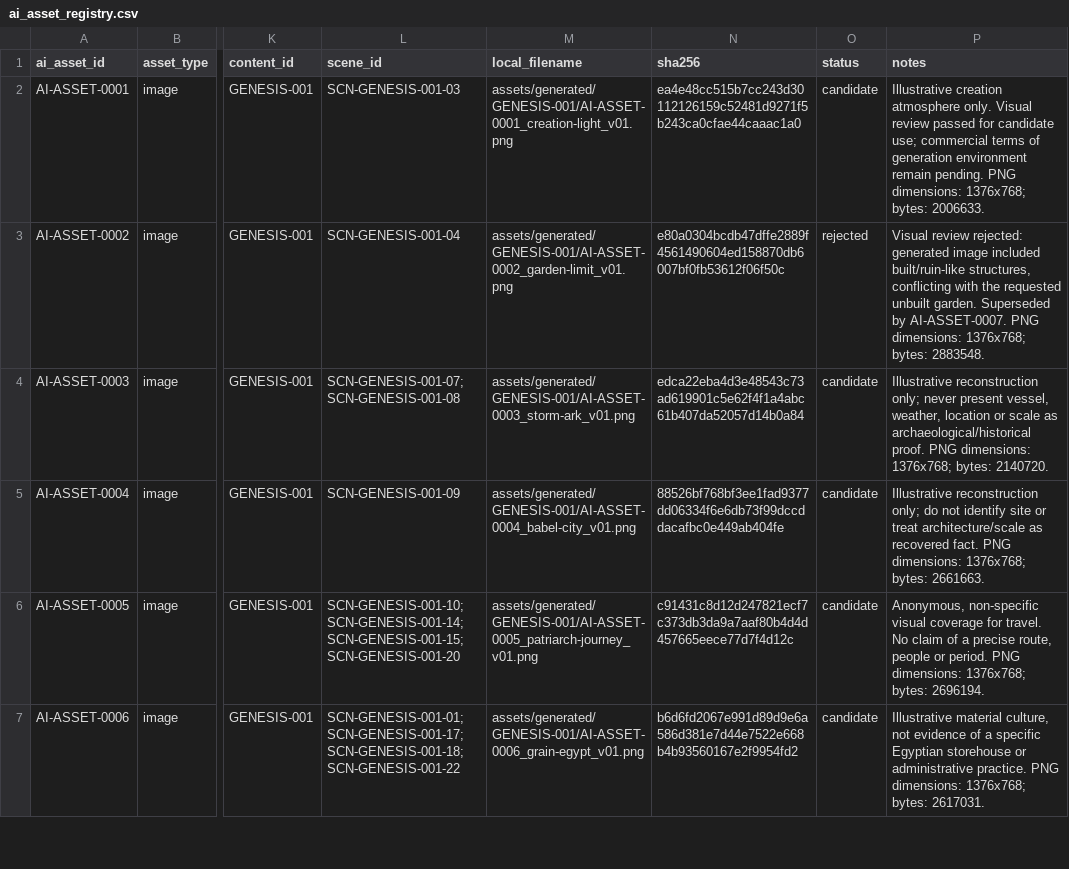
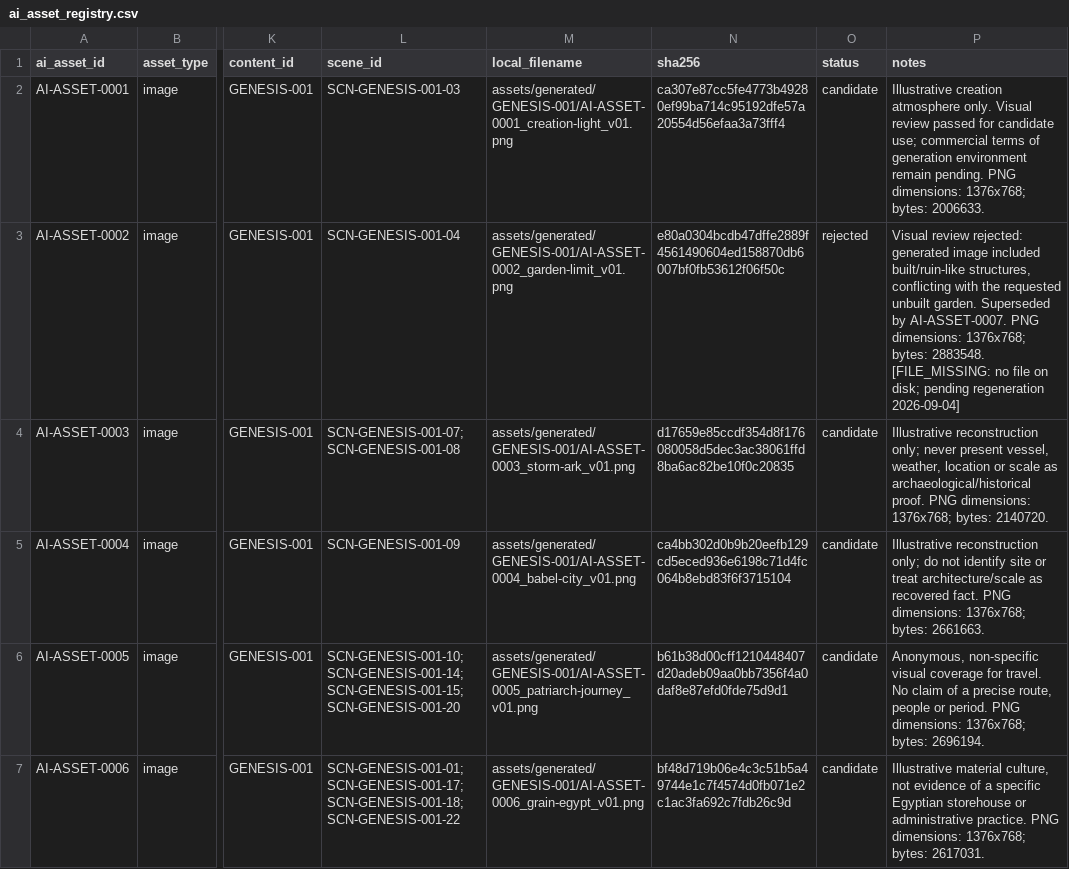
Before and after one commit to marmitero/do-inicio-ao-fim, a CSV file: assets/registries/ai_asset_registry.csv, drawn as a sheet; only a part is shown, gaps mark what is left out; the diff covers the shown part only; the diff names each change by its address in the sheet, - before the commit and + after, or states it on an @@ line.

```diff
--- a/assets/registries/ai_asset_registry.csv
+++ b/assets/registries/ai_asset_registry.csv
-N2 (sha256): ea4e48cc515b7cc243d30112126159c52481d9271f5b243ca0cfae44caaac1a0
+N2 (sha256): ca307e87cc5fe4773b49280ef99ba714c95192dfe57a20554d56efaa3a73fff4
-P3 (notes): …bytes: 2883548.
+P3 (notes): …bytes: 2883548. [FILE_MISSING: no file on disk; pending regeneration 2026-09-04]
-N4 (sha256): edca22eba4d3e48543c73ad619901c5e62f4f1a4abc61b407da52057d14b0a84
+N4 (sha256): d17659e85ccdf354d8f176080058d5dec3ac38061ffd8ba6ac82be10f0c20835
-N5 (sha256): 88526bf768bf3ee1fad9377dd06334f6e6db73f99dccddacafbc0e449ab404fe
+N5 (sha256): ca4bb302d0b9b20eefb129cd5eced936e6198c71d4fc064b8ebd83f6f3715104
-N6 (sha256): c91431c8d12d247821ecf7c373db3da9a7aaf80b4d4d457665eece77d7f4d12c
+N6 (sha256): b61b38d00cff1210448407d20adeb09aa0bb7356f4a0daf8e87efd0fde75d9d1
-N7 (sha256): b6d6fd2067e991d89d9e6a586d381e7d44e7522e668b4b93560167e2f9954fd2
+N7 (sha256): bf48d719b06e4c3c51b5a49744e1c7f4574d0fb071e2c1ac3fa692c7fdb26c9d
```
Also changed, not shown: 23 edited cells elsewhere in this file, 19 other files.
